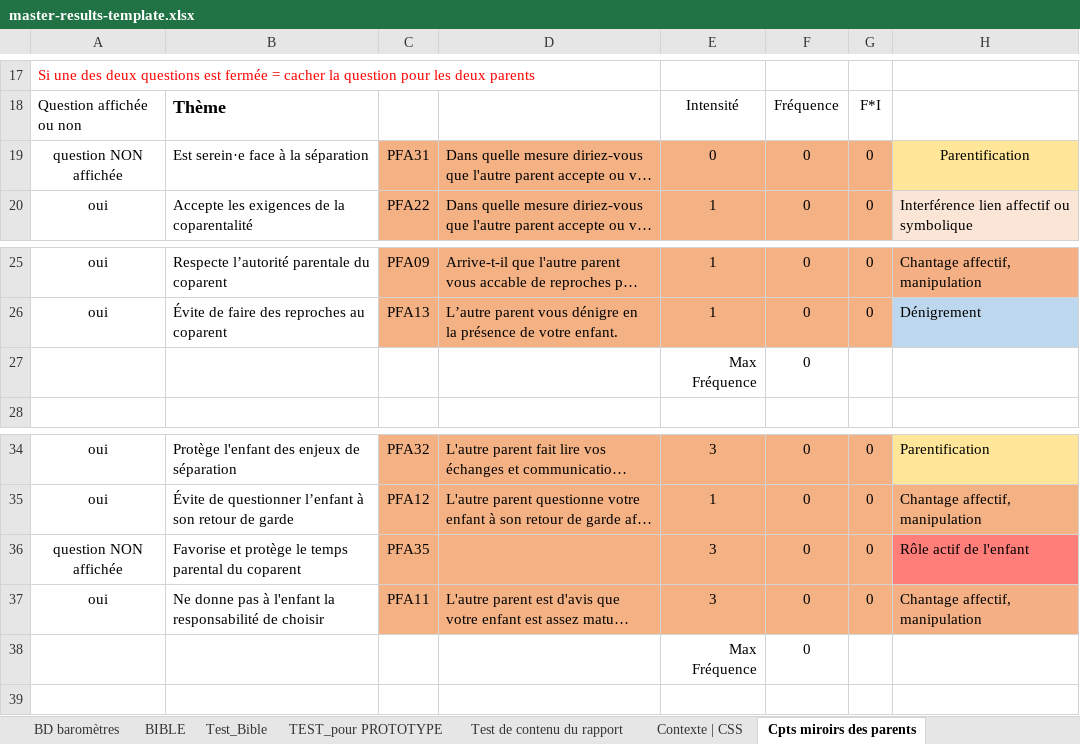
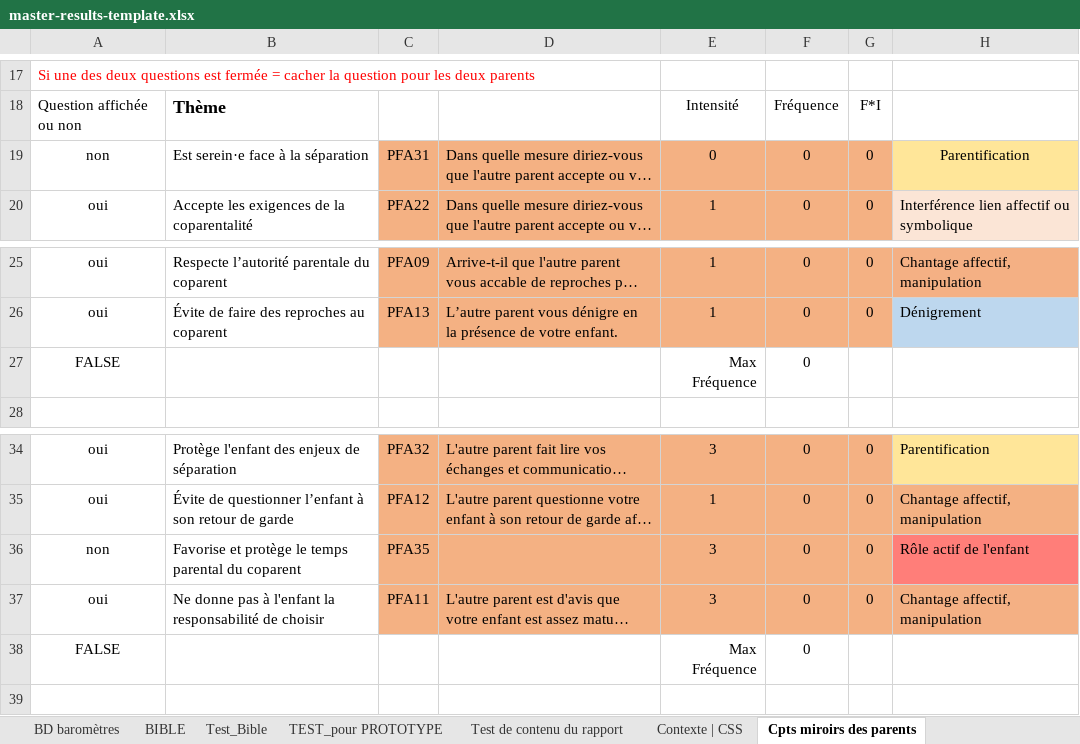
Before and after one commit to je-bert/e-barometre, an Excel workbook: flask-app/master-results-template.xlsx, sheet Cpts miroirs des parents, drawn as a sheet; only a part is shown, gaps mark what is left out; long unchanged cells end in …; values as stored, in another font and other column widths than the file's, no borders; the diff names each change by its address in the sheet, - before the commit and + after, or states it on an @@ line.

```diff
--- a/flask-app/master-results-template.xlsx (sheet Cpts miroirs des parents)
+++ b/flask-app/master-results-template.xlsx (sheet Cpts miroirs des parents)
-A19: question NON affichée
+A19: non
-A27: (empty)
+A27: FALSE
-A36: question NON affichée
+A36: non
-A38: (empty)
+A38: FALSE
```
Also changed, not shown: sheet Test de contenu du rapport, sheet Modèle Calcul A-R + Sommaire, sheet TEST_pour PROTOTYPE, sheet Contexte | CSS, formulas that keep their value, 4 other files.
